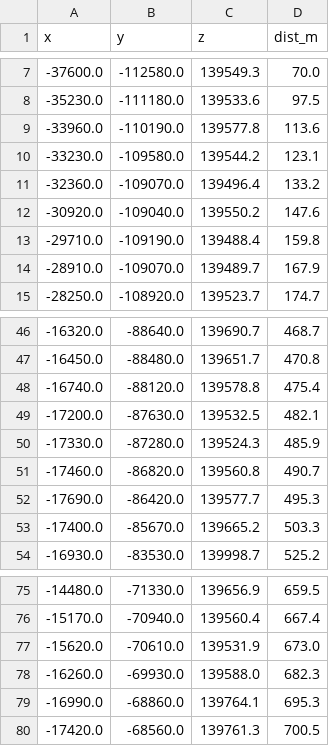
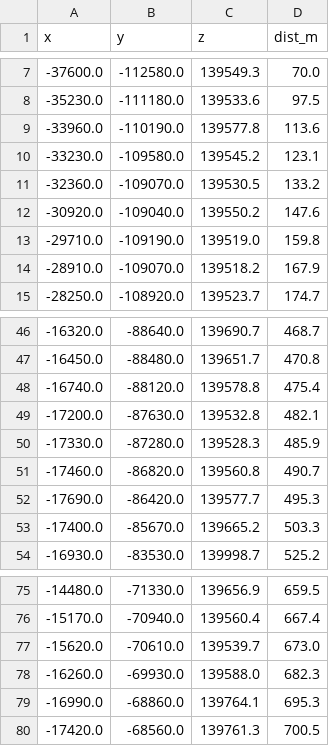
Before and after one commit to postojomierz-lang/postojomierz, a CSV file: ue5/export/trail.csv, drawn as a sheet; only a part is shown, gaps mark what is left out.

```diff
--- a/ue5/export/trail.csv
+++ b/ue5/export/trail.csv
@@ -9,7 +9,7 @@ x,y,z,dist_m
 -33960.0,-110190.0,139577.8,113.6
--33230.0,-109580.0,139544.2,123.1
--32360.0,-109070.0,139496.4,133.2
+-33230.0,-109580.0,139545.2,123.1
+-32360.0,-109070.0,139530.5,133.2
 -30920.0,-109040.0,139550.2,147.6
--29710.0,-109190.0,139488.4,159.8
--28910.0,-109070.0,139489.7,167.9
+-29710.0,-109190.0,139519.0,159.8
+-28910.0,-109070.0,139518.2,167.9
 -28250.0,-108920.0,139523.7,174.7
@@ -48,4 +48,4 @@ x,y,z,dist_m
 -16740.0,-88120.0,139578.8,475.4
--17200.0,-87630.0,139532.5,482.1
--17330.0,-87280.0,139524.3,485.9
+-17200.0,-87630.0,139532.8,482.1
+-17330.0,-87280.0,139528.3,485.9
 -17460.0,-86820.0,139560.8,490.7
@@ -76,3 +76,3 @@ x,y,z,dist_m
 -15170.0,-70940.0,139560.4,667.4
--15620.0,-70610.0,139531.9,673.0
+-15620.0,-70610.0,139539.7,673.0
 -16260.0,-69930.0,139588.0,682.3
```
Also changed, not shown: ue5/export/rocks.csv, 22 other files.
